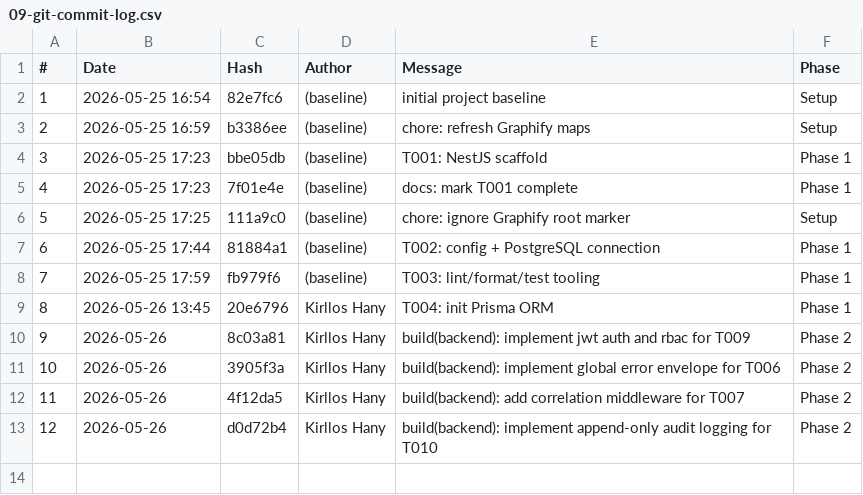
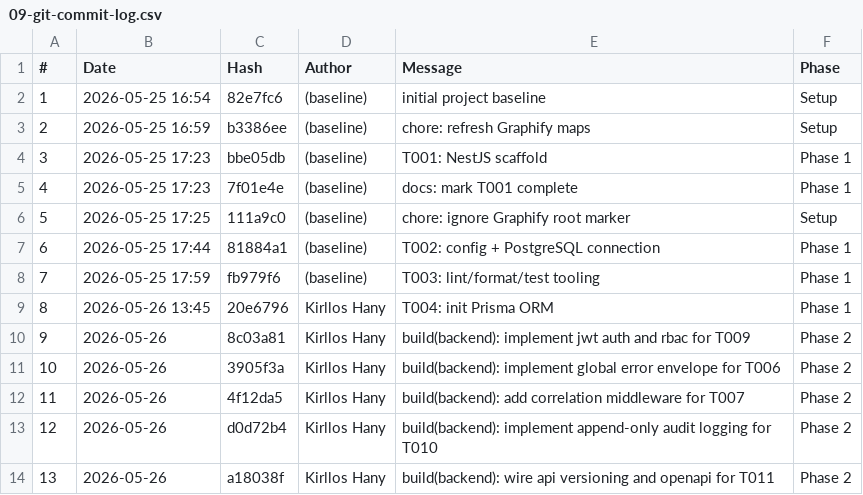
Before and after one commit to Kirllos360/Meter, a CSV file: documentation/excel/09-git-commit-log.csv, drawn as a sheet; the diff names each change by its address in the sheet, - before the commit and + after, or states it on an @@ line.

Commit message:
docs: update commit hash for T011, update index and memory log

```diff
--- a/documentation/excel/09-git-commit-log.csv
+++ b/documentation/excel/09-git-commit-log.csv
+row 14: 13 | 2026-05-26 | a18038f | Kirllos Hany | build(backend): wire api versioning and openapi for T011 | Phase 2
```
Also changed, not shown: 3 other files.
